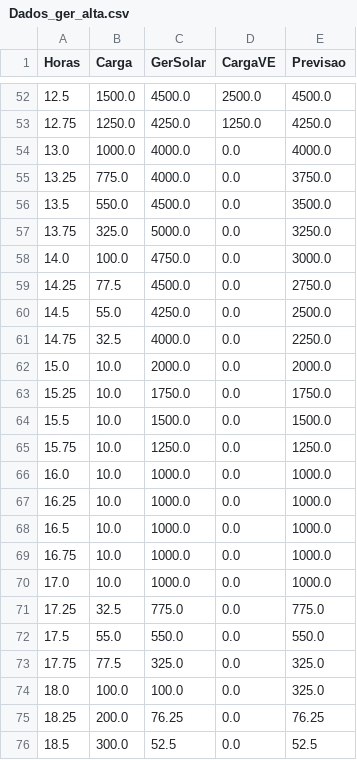
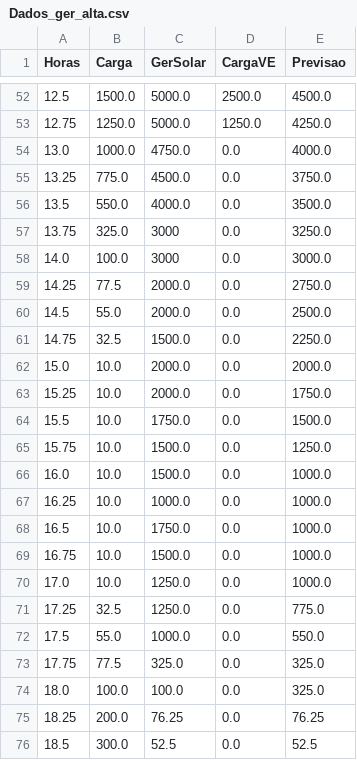
Before and after one commit to SaidJun10r/Sistema-de-supervisao-de-Micro-Redes, a CSV file: dados estudos/Dados_ger_alta.csv, drawn as a sheet; only a part is shown, gaps mark what is left out; the diff covers the shown part only.

```diff
--- a/dados estudos/Dados_ger_alta.csv
+++ b/dados estudos/Dados_ger_alta.csv
@@ -52,22 +52,22 @@ Horas,Carga,GerSolar,CargaVE,Previsao
-12.5,1500.0,4500.0,2500.0,4500.0
-12.75,1250.0,4250.0,1250.0,4250.0
-13.0,1000.0,4000.0,0.0,4000.0
-13.25,775.0,4000.0,0.0,3750.0
-13.5,550.0,4500.0,0.0,3500.0
-13.75,325.0,5000.0,0.0,3250.0
-14.0,100.0,4750.0,0.0,3000.0
-14.25,77.5,4500.0,0.0,2750.0
-14.5,55.0,4250.0,0.0,2500.0
-14.75,32.5,4000.0,0.0,2250.0
+12.5,1500.0,5000.0,2500.0,4500.0
+12.75,1250.0,5000.0,1250.0,4250.0
+13.0,1000.0,4750.0,0.0,4000.0
+13.25,775.0,4500.0,0.0,3750.0
+13.5,550.0,4000.0,0.0,3500.0
+13.75,325.0,3000,0.0,3250.0
+14.0,100.0,3000,0.0,3000.0
+14.25,77.5,2000.0,0.0,2750.0
+14.5,55.0,2000.0,0.0,2500.0
+14.75,32.5,1500.0,0.0,2250.0
 15.0,10.0,2000.0,0.0,2000.0
-15.25,10.0,1750.0,0.0,1750.0
-15.5,10.0,1500.0,0.0,1500.0
-15.75,10.0,1250.0,0.0,1250.0
-16.0,10.0,1000.0,0.0,1000.0
+15.25,10.0,2000.0,0.0,1750.0
+15.5,10.0,1750.0,0.0,1500.0
+15.75,10.0,1500.0,0.0,1250.0
+16.0,10.0,1500.0,0.0,1000.0
 16.25,10.0,1000.0,0.0,1000.0
-16.5,10.0,1000.0,0.0,1000.0
-16.75,10.0,1000.0,0.0,1000.0
-17.0,10.0,1000.0,0.0,1000.0
-17.25,32.5,775.0,0.0,775.0
-17.5,55.0,550.0,0.0,550.0
+16.5,10.0,1750.0,0.0,1000.0
+16.75,10.0,1500.0,0.0,1000.0
+17.0,10.0,1250.0,0.0,1000.0
+17.25,32.5,1250.0,0.0,775.0
+17.5,55.0,1000.0,0.0,550.0
 17.75,77.5,325.0,0.0,325.0
```
Also changed, not shown: 25 edited cells elsewhere in this file, 8 other files.
